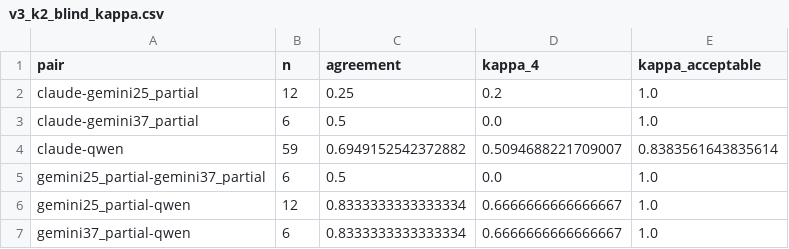
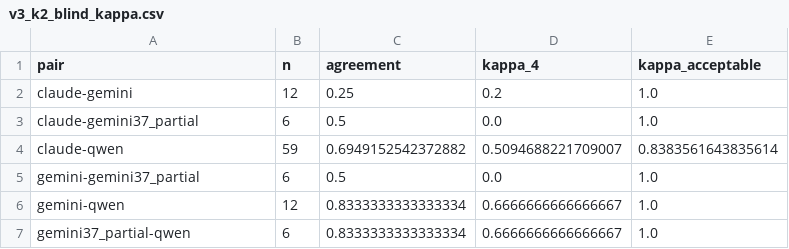
Before and after one commit to gaurav-gandhi-2411/next-season-styles, a CSV file: reports/tables/v3_k2_blind_kappa.csv, drawn as a sheet.

```diff
--- a/reports/tables/v3_k2_blind_kappa.csv
+++ b/reports/tables/v3_k2_blind_kappa.csv
@@ -1,7 +1,7 @@
 pair,n,agreement,kappa_4,kappa_acceptable
-claude-gemini25_partial,12,0.25,0.2,1.0
+claude-gemini,12,0.25,0.2,1.0
 claude-gemini37_partial,6,0.5,0.0,1.0
 claude-qwen,59,0.6949152542372882,0.5094688221709007,0.8383561643835614
-gemini25_partial-gemini37_partial,6,0.5,0.0,1.0
-gemini25_partial-qwen,12,0.8333333333333334,0.6666666666666667,1.0
+gemini-gemini37_partial,6,0.5,0.0,1.0
+gemini-qwen,12,0.8333333333333334,0.6666666666666667,1.0
 gemini37_partial-qwen,6,0.8333333333333334,0.6666666666666667,1.0
```
Also changed, not shown: reports/tables/v3_k2_blind_disagreements.csv, 14 other files.
